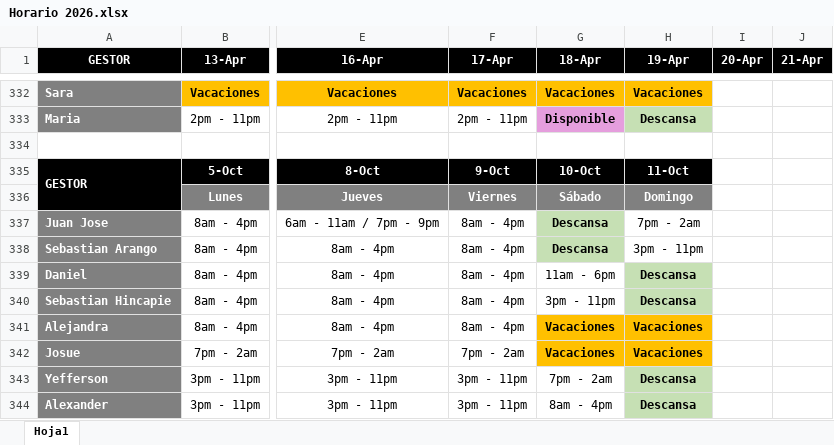
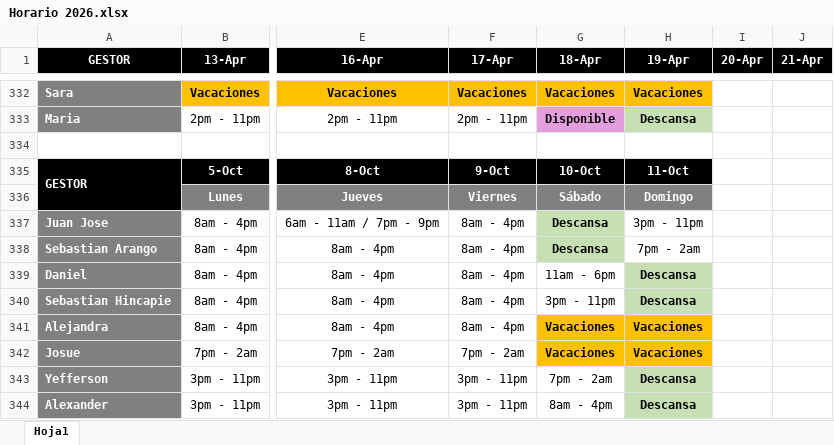
Before and after one commit to VirtualSoft026/riesgovirtualsoft, an Excel workbook: Horario/Horario 2026.xlsx, sheet Hoja1, drawn as a sheet; only a part is shown, gaps mark what is left out; values as stored, in another font and other column widths than the file's, no borders; charts and pictures not drawn; the diff names each change by its address in the sheet, - before the commit and + after, or states it on an @@ line.

Commit message:
Add files via upload
actualizacion para cambio de turno Juan José

```diff
--- a/Horario/Horario 2026.xlsx (sheet Hoja1)
+++ b/Horario/Horario 2026.xlsx (sheet Hoja1)
-H337 (19-Apr): 7pm - 2am
+H337 (19-Apr): 3pm - 11pm
-H338 (19-Apr): 3pm - 11pm
+H338 (19-Apr): 7pm - 2am
```
